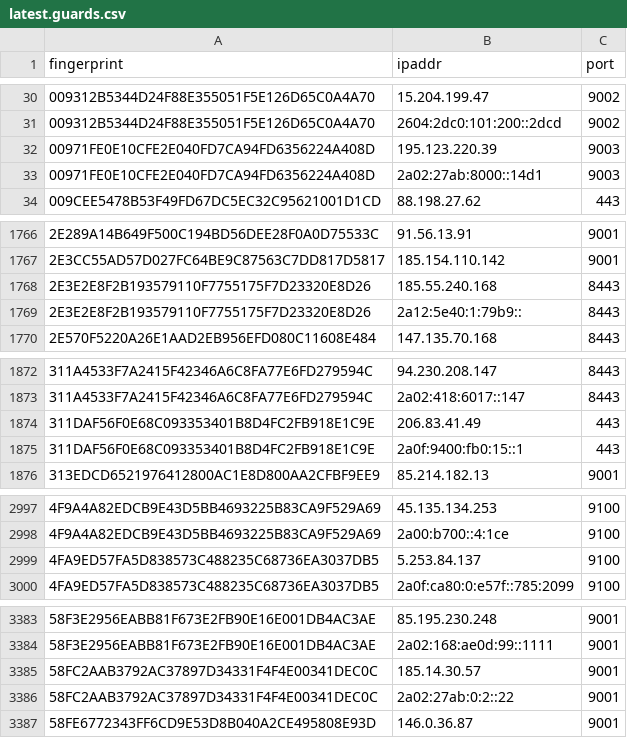
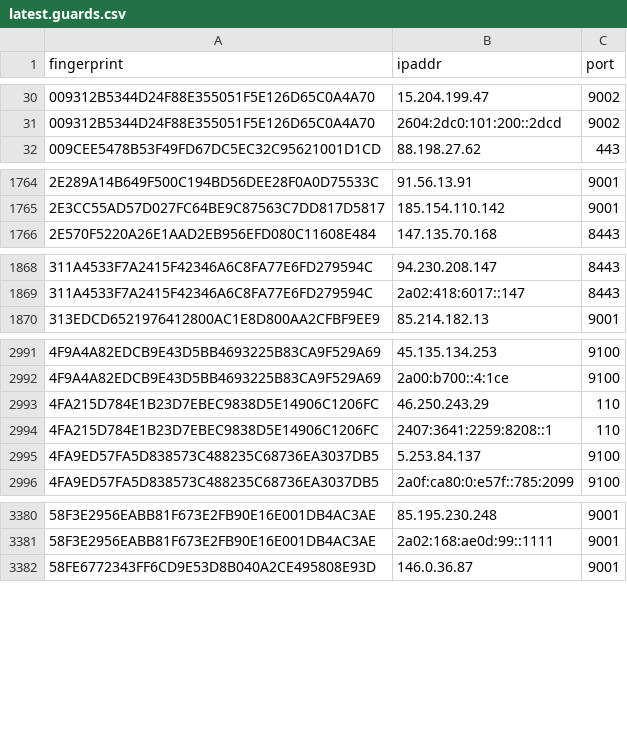
Before and after one commit to sec-js/tor-nodes, a CSV file: latest.guards.csv, drawn as a sheet; only a part is shown, gaps mark what is left out; removed rows and columns are numbered as before the commit, all else as after; the diff covers the shown part only; the diff names each change by its address in the sheet, - before the commit and + after, or states it on an @@ line.

```diff
--- a/latest.guards.csv
+++ b/latest.guards.csv
-row 32: 00971FE0E10CFE2E040FD7CA94FD6356224A408D | 195.123.220.39 | 9003
-row 33: 00971FE0E10CFE2E040FD7CA94FD6356224A408D | 2a02:27ab:8000::14d1 | 9003
-row 1768: 2E3E2E8F2B193579110F7755175F7D23320E8D26 | 185.55.240.168 | 8443
-row 1769: 2E3E2E8F2B193579110F7755175F7D23320E8D26 | 2a12:5e40:1:79b9:: | 8443
-row 1874: 311DAF56F0E68C093353401B8D4FC2FB918E1C9E | 206.83.41.49 | 443
-row 1875: 311DAF56F0E68C093353401B8D4FC2FB918E1C9E | 2a0f:9400:fb0:15::1 | 443
+row 2993: 4FA215D784E1B23D7EBEC9838D5E14906C1206FC | 46.250.243.29 | 110
+row 2994: 4FA215D784E1B23D7EBEC9838D5E14906C1206FC | 2407:3641:2259:8208::1 | 110
-row 3385: 58FC2AAB3792AC37897D34331F4F4E00341DEC0C | 185.14.30.57 | 9001
-row 3386: 58FC2AAB3792AC37897D34331F4F4E00341DEC0C | 2a02:27ab:0:2::22 | 9001
```
Also changed, not shown: 16 added rows and 14 removed rows elsewhere in this file, latest.all.csv, latest.exits.csv.
